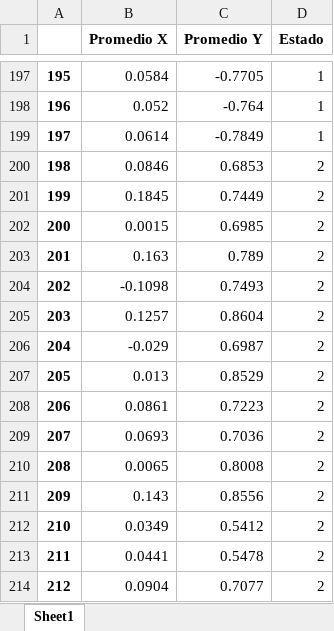
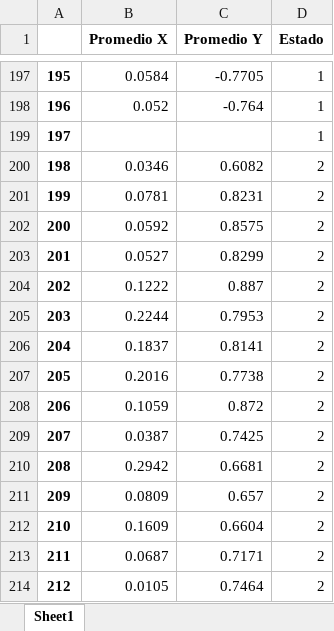
Before and after one commit to felipemorera98/DataSetIABO22, an Excel workbook: caracteristicas.xlsx, sheet Sheet1, drawn as a sheet; only a part is shown, gaps mark what is left out; values as stored, in another font and other column widths than the file's, no borders; the diff covers the shown part only; the diff names each change by its address in the sheet, - before the commit and + after, or states it on an @@ line.

Commit message:
Add files via upload

```diff
--- a/caracteristicas.xlsx (sheet Sheet1)
+++ b/caracteristicas.xlsx (sheet Sheet1)
-B199 (Promedio X): 0.0614
+B199 (Promedio X): (empty)
-C199 (Promedio Y): -0.7849
+C199 (Promedio Y): (empty)
-B200 (Promedio X): 0.0846
+B200 (Promedio X): 0.0346
-C200 (Promedio Y): 0.6853
+C200 (Promedio Y): 0.6082
-B201 (Promedio X): 0.1845
+B201 (Promedio X): 0.0781
-C201 (Promedio Y): 0.7449
+C201 (Promedio Y): 0.8231
-B202 (Promedio X): 0.0015
+B202 (Promedio X): 0.0592
-C202 (Promedio Y): 0.6985
+C202 (Promedio Y): 0.8575
-B203 (Promedio X): 0.163
+B203 (Promedio X): 0.0527
-C203 (Promedio Y): 0.789
+C203 (Promedio Y): 0.8299
-B204 (Promedio X): -0.1098
+B204 (Promedio X): 0.1222
-C204 (Promedio Y): 0.7493
+C204 (Promedio Y): 0.887
-B205 (Promedio X): 0.1257
+B205 (Promedio X): 0.2244
-C205 (Promedio Y): 0.8604
+C205 (Promedio Y): 0.7953
-B206 (Promedio X): -0.029
+B206 (Promedio X): 0.1837
-C206 (Promedio Y): 0.6987
+C206 (Promedio Y): 0.8141
-B207 (Promedio X): 0.013
+B207 (Promedio X): 0.2016
-C207 (Promedio Y): 0.8529
+C207 (Promedio Y): 0.7738
-B208 (Promedio X): 0.0861
+B208 (Promedio X): 0.1059
-C208 (Promedio Y): 0.7223
+C208 (Promedio Y): 0.872
-B209 (Promedio X): 0.0693
+B209 (Promedio X): 0.0387
-C209 (Promedio Y): 0.7036
+C209 (Promedio Y): 0.7425
-B210 (Promedio X): 0.0065
+B210 (Promedio X): 0.2942
-C210 (Promedio Y): 0.8008
+C210 (Promedio Y): 0.6681
-B211 (Promedio X): 0.143
+B211 (Promedio X): 0.0809
-C211 (Promedio Y): 0.8556
+C211 (Promedio Y): 0.657
-B212 (Promedio X): 0.0349
+B212 (Promedio X): 0.1609
-C212 (Promedio Y): 0.5412
+C212 (Promedio Y): 0.6604
-B213 (Promedio X): 0.0441
+B213 (Promedio X): 0.0687
-C213 (Promedio Y): 0.5478
+C213 (Promedio Y): 0.7171
-B214 (Promedio X): 0.0904
+B214 (Promedio X): 0.0105
-C214 (Promedio Y): 0.7077
+C214 (Promedio Y): 0.7464
```
Also changed, not shown: 851 edited cells elsewhere in this sheet.
